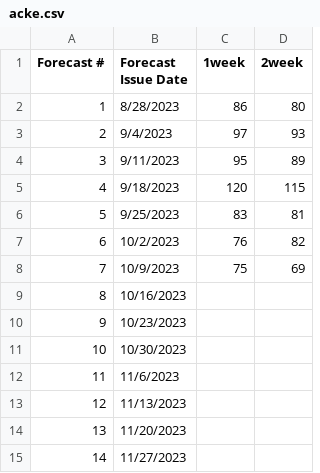
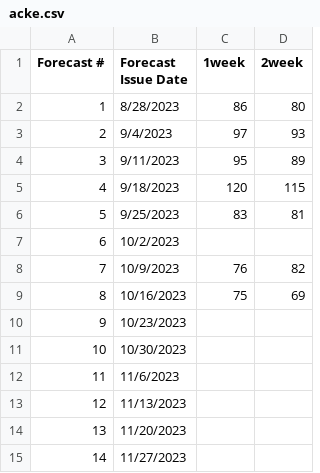
Before and after one commit to HAS-Tools-2023/forecasting, a CSV file: forecast_entries/acke.csv, drawn as a sheet.

Commit message:
Updated week 7 forecast

```diff
--- a/forecast_entries/acke.csv
+++ b/forecast_entries/acke.csv
@@ -6,5 +6,5 @@
 5,9/25/2023,83,81
-6,10/2/2023,76,82
-7,10/9/2023,75,69
-8,10/16/2023,,
+6,10/2/2023,,
+7,10/9/2023,76,82
+8,10/16/2023,75,69
 9,10/23/2023,,
```
